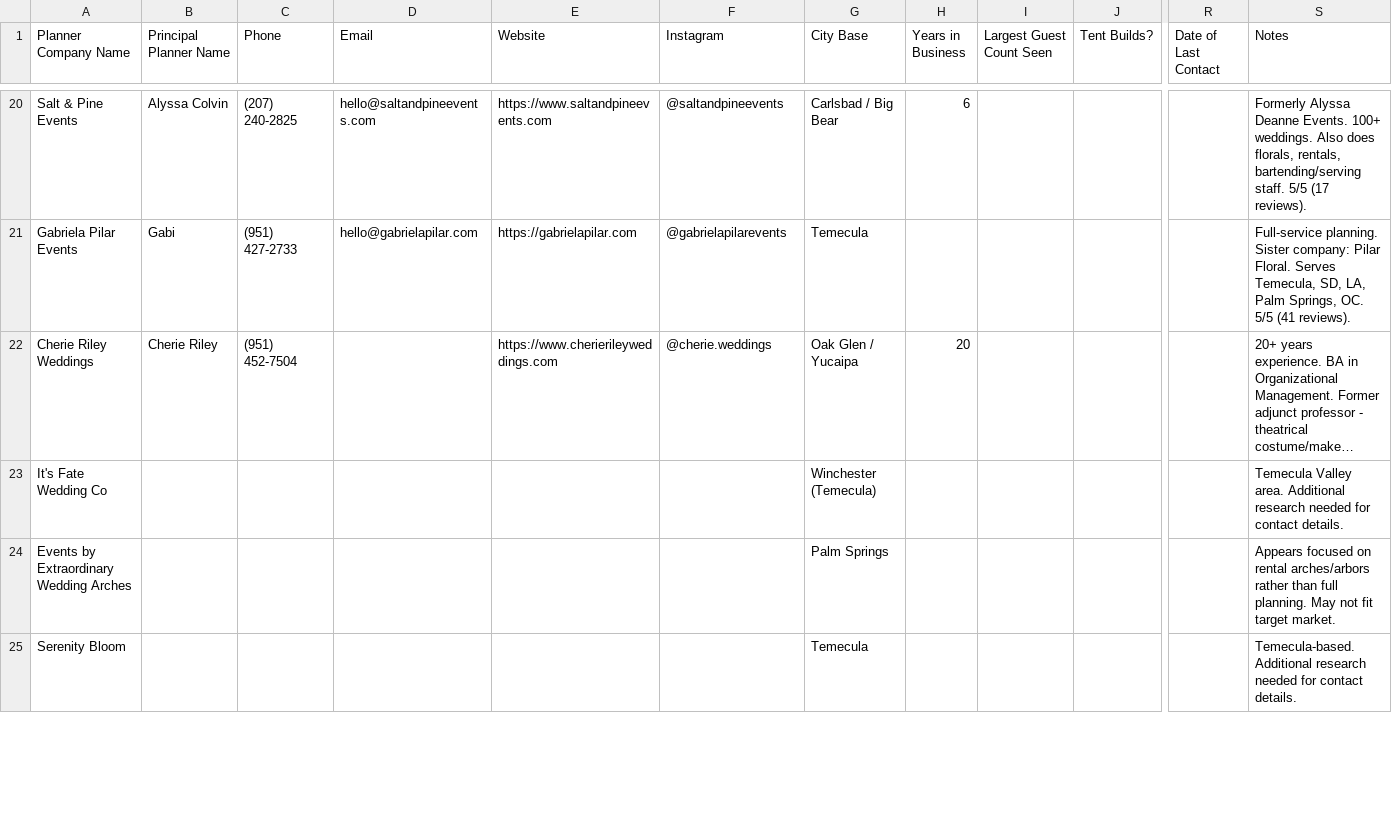
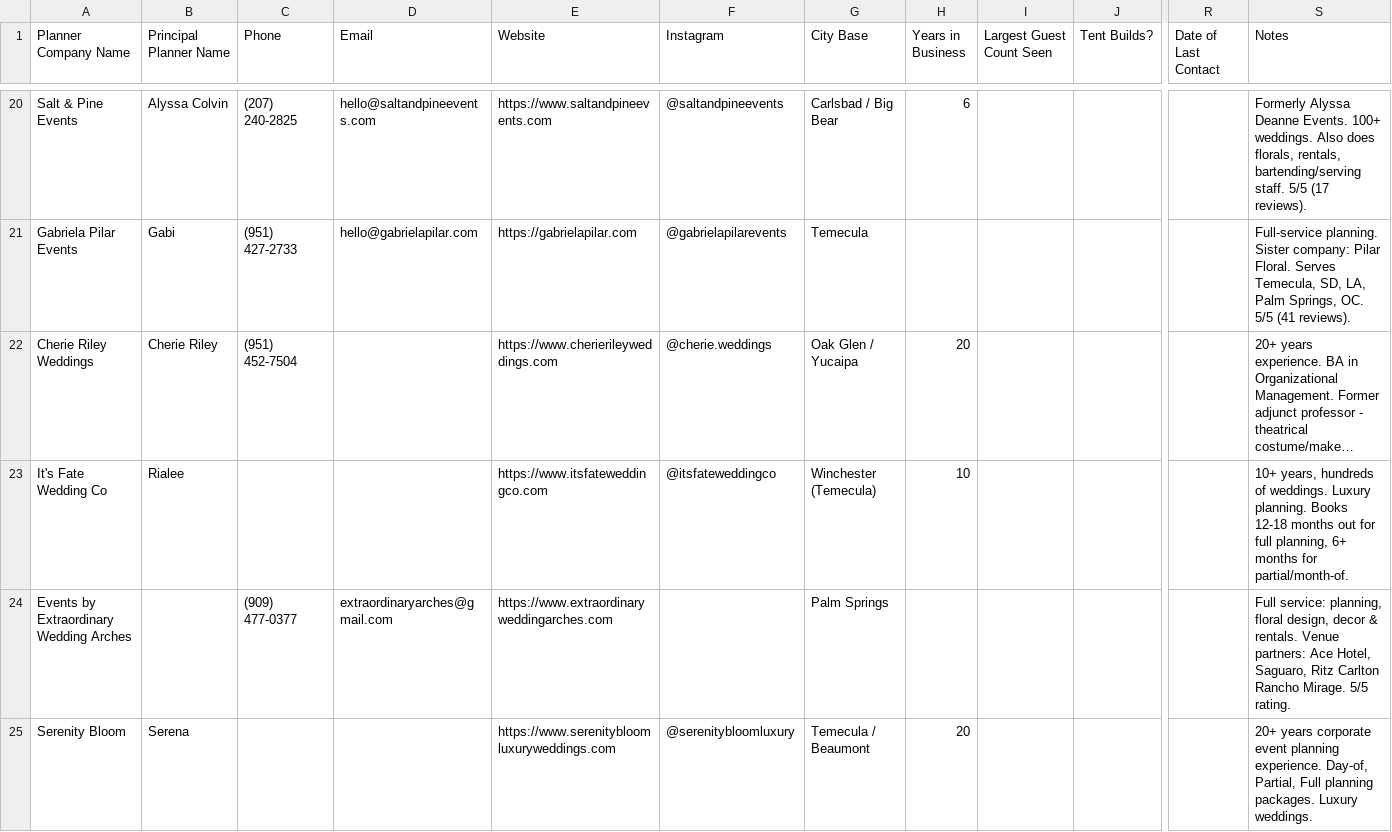
Before and after one commit to seaninsd94/TER-revamp, a CSV file: docs/planner-prospecting-spreadsheet.csv, drawn as a sheet; only a part is shown, gaps mark what is left out; long unchanged cells end in …; the diff covers the shown part only; the diff names each change by its address in the sheet, - before the commit and + after, or states it on an @@ line.

```diff
--- a/docs/planner-prospecting-spreadsheet.csv
+++ b/docs/planner-prospecting-spreadsheet.csv
-B23 (Principal Planner Name): (empty)
+B23 (Principal Planner Name): Rialee
-E23 (Website): (empty)
+E23 (Website): https://www.itsfateweddingco.com
-F23 (Instagram): (empty)
+F23 (Instagram): @itsfateweddingco
-H23 (Years in Business): (empty)
+H23 (Years in Business): 10
-S23 (Notes): Temecula Valley area. Additional research needed for contact details.
+S23 (Notes): 10+ years, hundreds of weddings. Luxury planning. Books 12-18 months out for full planning, 6+ months for partial/month-of.
-C24 (Phone): (empty)
+C24 (Phone): (909) 477-0377
-D24 (Email): (empty)
+D24 (Email): extraordinaryarches@gmail.com
-E24 (Website): (empty)
+E24 (Website): https://www.extraordinaryweddingarches.com
-S24 (Notes): Appears focused on rental arches/arbors rather than full planning. May not fit target market.
+S24 (Notes): Full service: planning, floral design, decor & rentals. Venue partners: Ace Hotel, Saguaro, Ritz Carlton Rancho Mirage. 5/5 rating.
-B25 (Principal Planner Name): (empty)
+B25 (Principal Planner Name): Serena
-E25 (Website): (empty)
+E25 (Website): https://www.serenitybloomluxuryweddings.com
-F25 (Instagram): (empty)
+F25 (Instagram): @serenitybloomluxury
-G25 (City Base): Temecula
+G25 (City Base): Temecula / Beaumont
-H25 (Years in Business): (empty)
+H25 (Years in Business): 20
-S25 (Notes): Temecula-based. Additional research needed for contact details.
+S25 (Notes): 20+ years corporate event planning experience. Day-of, Partial, Full planning packages. Luxury weddings.
```
Also changed, not shown: 14 edited cells elsewhere in this file.
